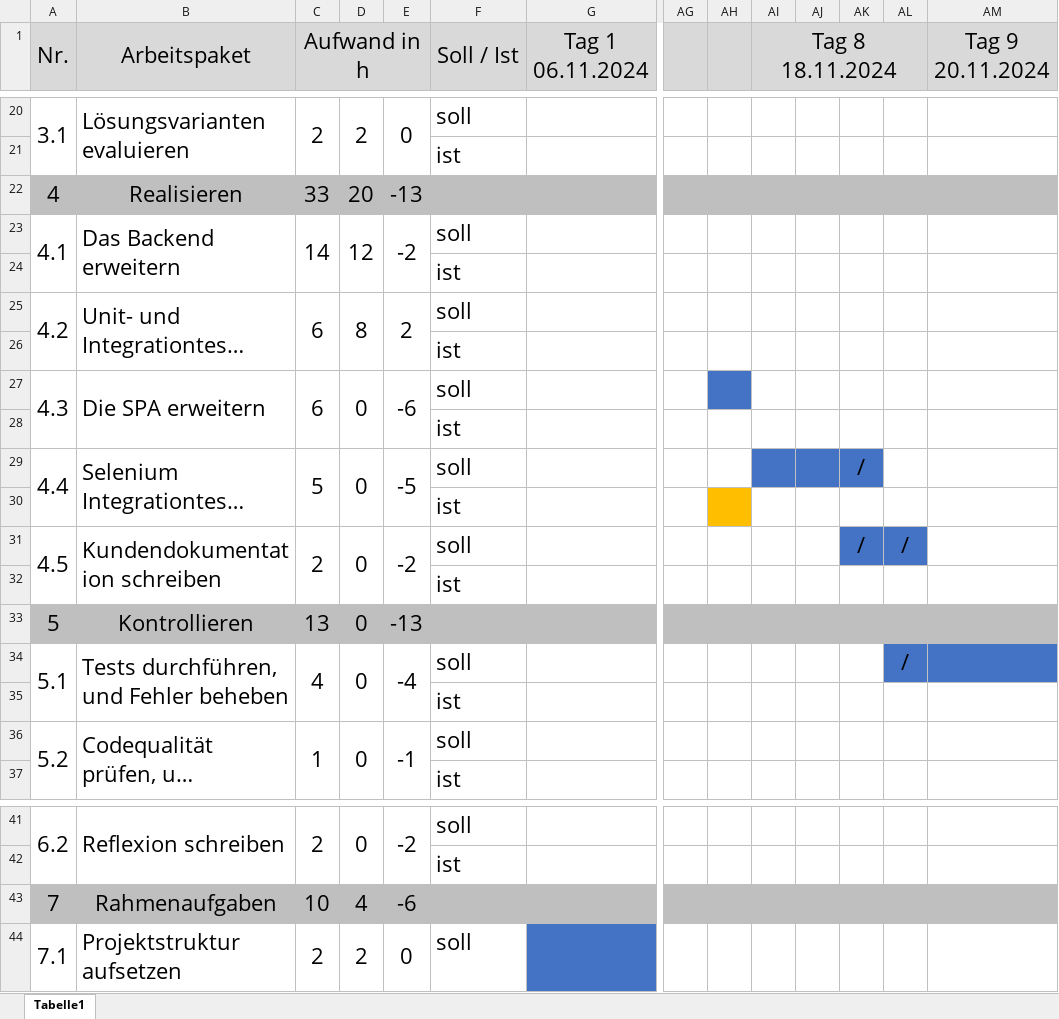
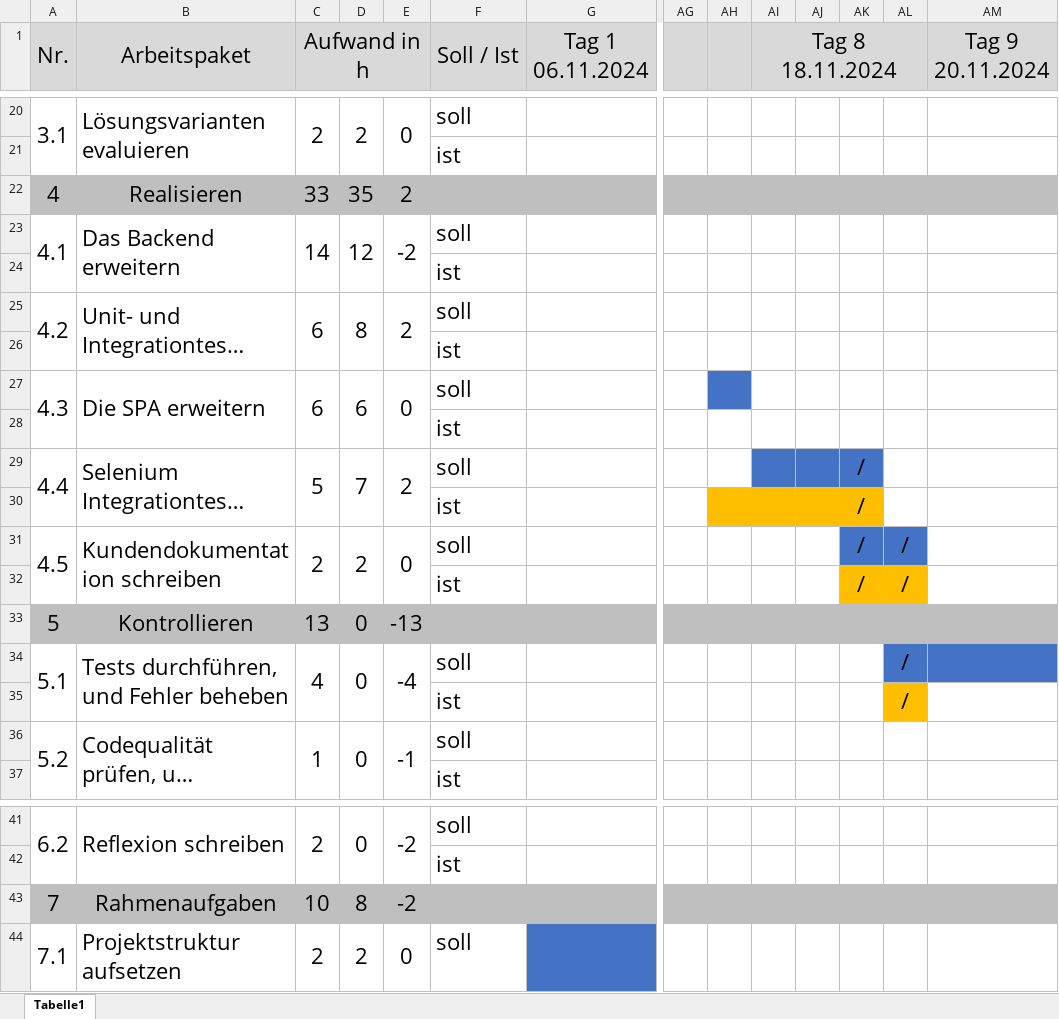
Before and after one commit to niculinstei/probe-ipa-doku, an Excel workbook: zeitplan.xlsx, sheet Tabelle1, drawn as a sheet; only a part is shown, gaps mark what is left out; long unchanged cells end in …; values as stored, in another font and other column widths than the file's, no borders; removed rows and columns are numbered as before the commit, all else as after; rows hold the shown columns only; the diff covers the shown part only; the diff names each change by its address in the sheet, - before the commit and + after, or states it on an @@ line.

```diff
--- a/zeitplan.xlsx (sheet Tabelle1)
+++ b/zeitplan.xlsx (sheet Tabelle1)
-D22: 20
+D22: 35
-E22: -13
+E22: 2
-D27: 0
+D27: 6
-E27: -6
+E27: 0
-D29: 0
+D29: 7
-E29: -5
+E29: 2
-AI30:AK30 fill: none
+AI30:AK30 fill: #FFBF00
-AK30: (empty)
+AK30: /
-D31: 0
+D31: 2
-E31: -2
+E31: 0
-row 32:  |  |  |  |  | ist
+row 32:  |  |  |  |  | ist |  |  |  |  |  | / | /
-AL35: (empty)
+AL35: /
-AL35 fill: none
+AL35 fill: #FFBF00
-D43: 4
+D43: 8
-E43: -6
+E43: -2
```
Also changed, not shown: 16 edited cells and cell formats elsewhere in this sheet, 21 other files.
